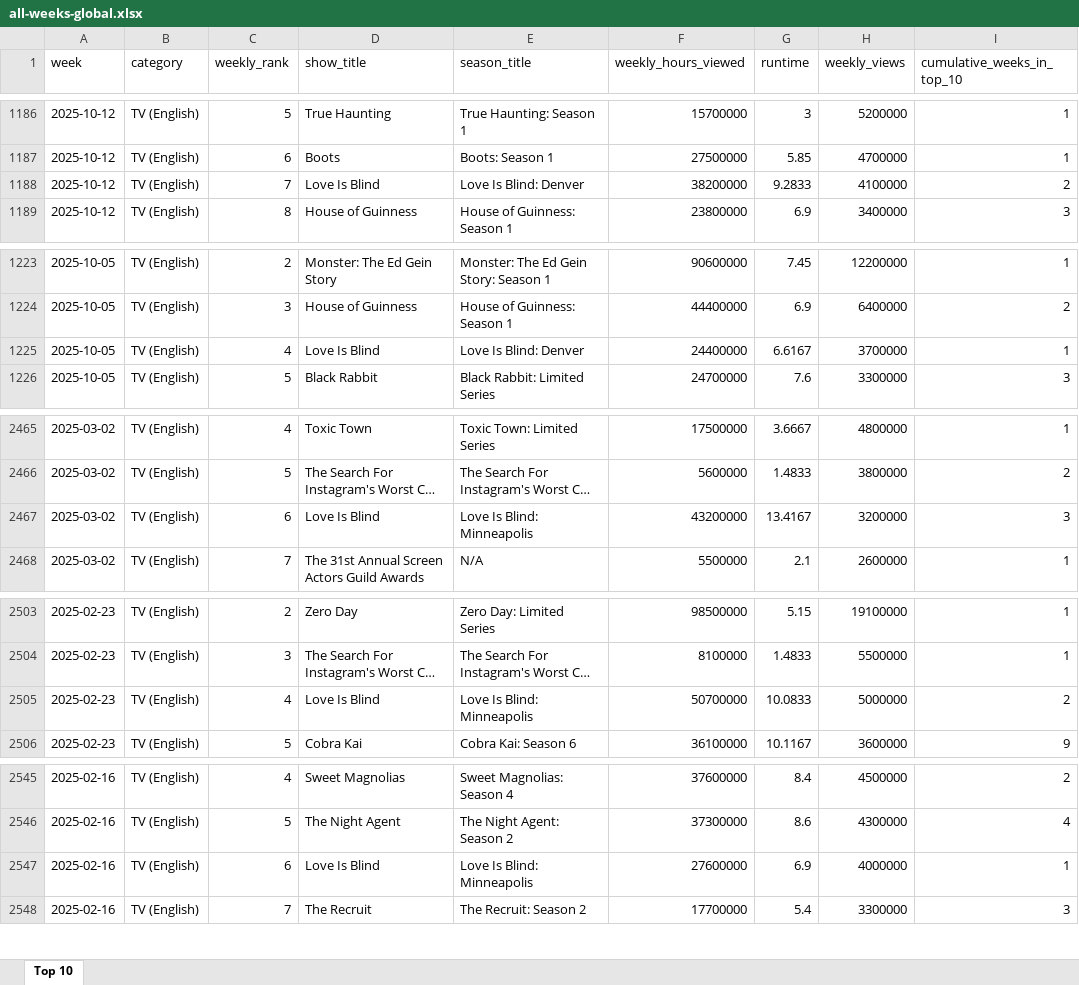
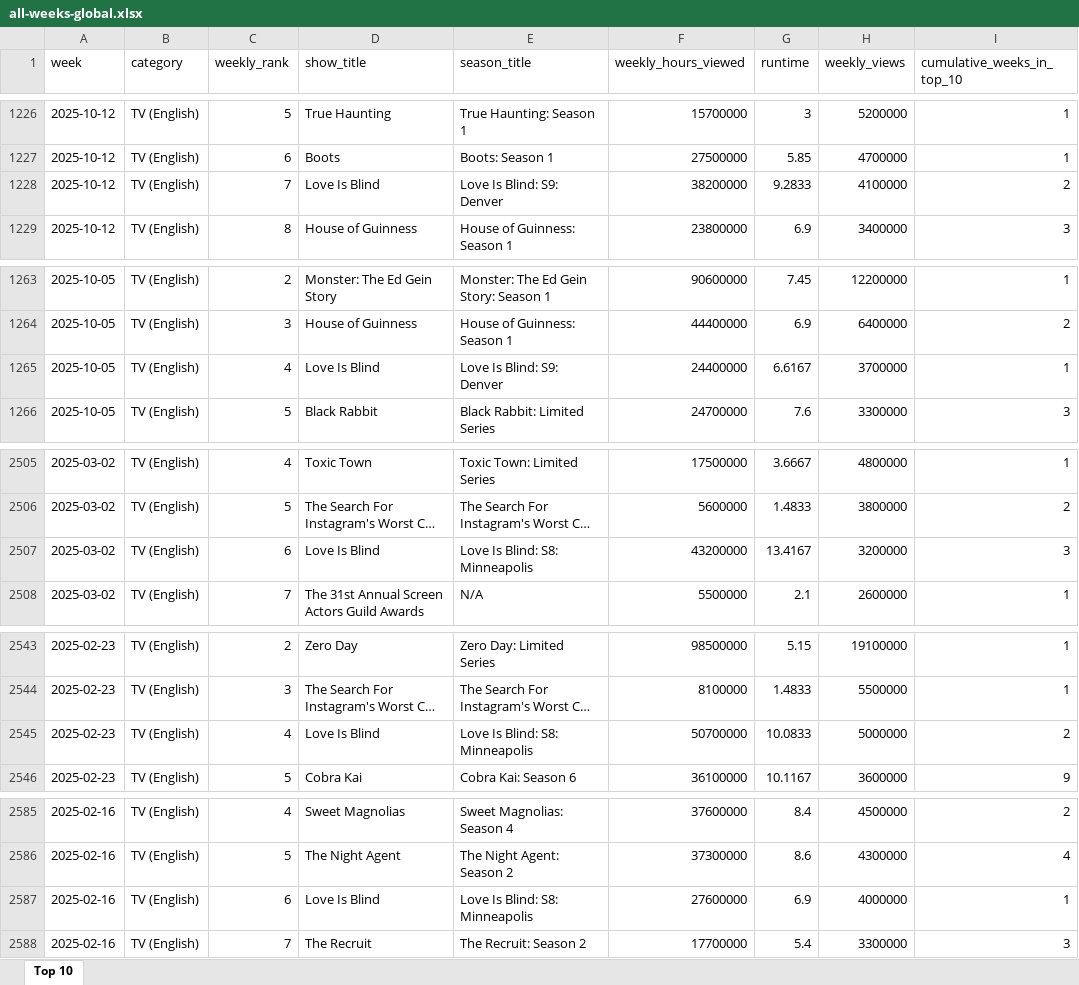
Before and after one commit to lerocha/netflixdb, an Excel workbook: src/main/resources/reports/all-weeks-global.xlsx, sheet Top 10, drawn as a sheet; only a part is shown, gaps mark what is left out; long unchanged cells end in …; values as stored, in another font and other column widths than the file's, no borders; addresses are those after the commit; the diff covers the shown part only; the diff names each change by its address in the sheet, - before the commit and + after, or states it on an @@ line.

```diff
--- a/src/main/resources/reports/all-weeks-global.xlsx (sheet Top 10)
+++ b/src/main/resources/reports/all-weeks-global.xlsx (sheet Top 10)
-E1228 (season_title): Love Is Blind: Denver
+E1228 (season_title): Love Is Blind: S9: Denver
-E1265 (season_title): Love Is Blind: Denver
+E1265 (season_title): Love Is Blind: S9: Denver
-E2507 (season_title): Love Is Blind: Minneapolis
+E2507 (season_title): Love Is Blind: S8: Minneapolis
-E2545 (season_title): Love Is Blind: Minneapolis
+E2545 (season_title): Love Is Blind: S8: Minneapolis
-E2587 (season_title): Love Is Blind: Minneapolis
+E2587 (season_title): Love Is Blind: S8: Minneapolis
```
Also changed, not shown: 40 added rows and 39 edited cells elsewhere in this sheet.
